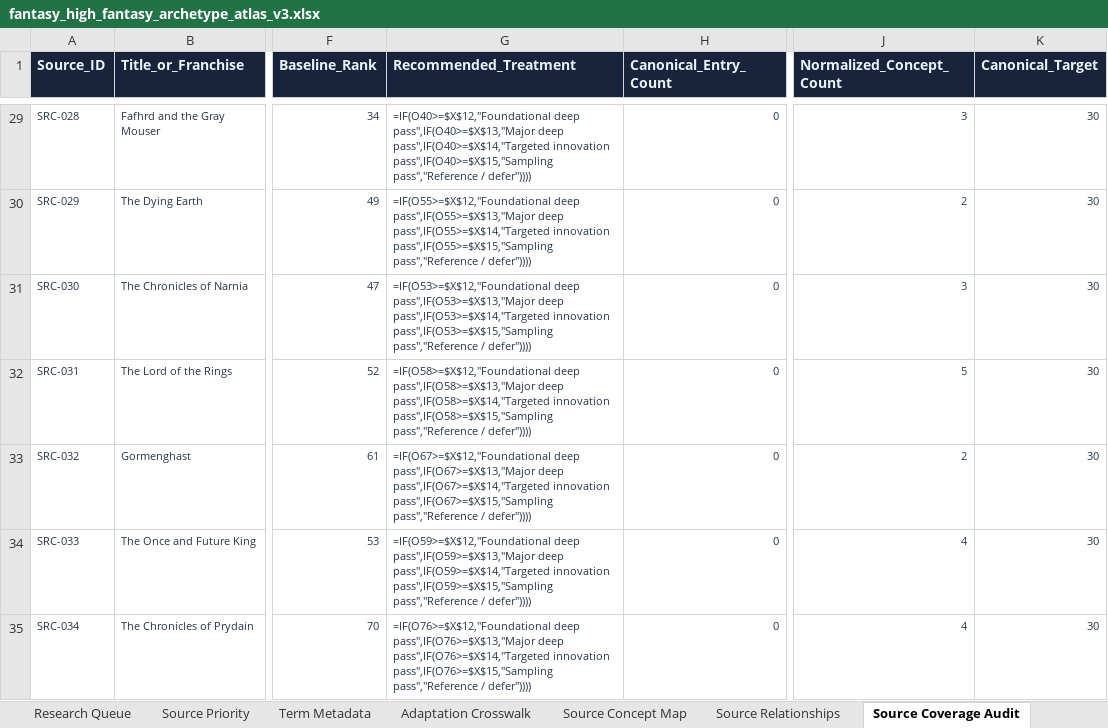
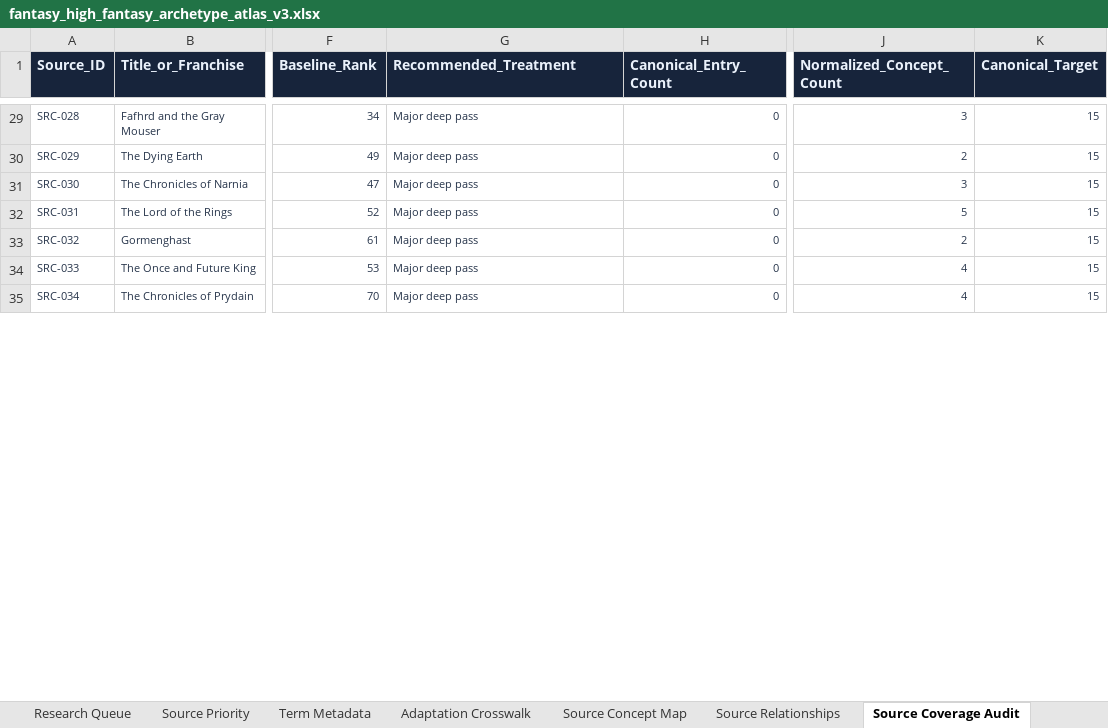
Before and after one commit to rotto92/fantasy, an Excel workbook: fantasy_high_fantasy_archetype_atlas_v3.xlsx, sheet Source Coverage Audit, drawn as a sheet; only a part is shown, gaps mark what is left out; values as stored, in another font and other column widths than the file's, no borders; formulas without a stored value are shown as written; charts and pictures and conditional formats and table styles not drawn; the diff covers the shown part only; the diff names each change by its address in the sheet, - before the commit and + after, or states it on an @@ line.

```diff
--- a/fantasy_high_fantasy_archetype_atlas_v3.xlsx (sheet Source Coverage Audit)
+++ b/fantasy_high_fantasy_archetype_atlas_v3.xlsx (sheet Source Coverage Audit)
-G29 (Recommended_Treatment): =IF(O40>=$X$12,"Foundational deep pass",IF(O40>=$X$13,"Major deep pass",IF(O40>=$X$14,"Targeted innovation pass",IF(O40>=$X$15,"Sampling pass","Reference / defer"))))
+G29 (Recommended_Treatment): Major deep pass
-K29:K35 (Canonical_Target): 30
+K29:K35 (Canonical_Target): 15
-G30 (Recommended_Treatment): =IF(O55>=$X$12,"Foundational deep pass",IF(O55>=$X$13,"Major deep pass",IF(O55>=$X$14,"Targeted innovation pass",IF(O55>=$X$15,"Sampling pass","Reference / defer"))))
+G30 (Recommended_Treatment): Major deep pass
-G31 (Recommended_Treatment): =IF(O53>=$X$12,"Foundational deep pass",IF(O53>=$X$13,"Major deep pass",IF(O53>=$X$14,"Targeted innovation pass",IF(O53>=$X$15,"Sampling pass","Reference / defer"))))
+G31 (Recommended_Treatment): Major deep pass
-G32 (Recommended_Treatment): =IF(O58>=$X$12,"Foundational deep pass",IF(O58>=$X$13,"Major deep pass",IF(O58>=$X$14,"Targeted innovation pass",IF(O58>=$X$15,"Sampling pass","Reference / defer"))))
+G32 (Recommended_Treatment): Major deep pass
-G33 (Recommended_Treatment): =IF(O67>=$X$12,"Foundational deep pass",IF(O67>=$X$13,"Major deep pass",IF(O67>=$X$14,"Targeted innovation pass",IF(O67>=$X$15,"Sampling pass","Reference / defer"))))
+G33 (Recommended_Treatment): Major deep pass
-G34 (Recommended_Treatment): =IF(O59>=$X$12,"Foundational deep pass",IF(O59>=$X$13,"Major deep pass",IF(O59>=$X$14,"Targeted innovation pass",IF(O59>=$X$15,"Sampling pass","Reference / defer"))))
+G34 (Recommended_Treatment): Major deep pass
-G35 (Recommended_Treatment): =IF(O76>=$X$12,"Foundational deep pass",IF(O76>=$X$13,"Major deep pass",IF(O76>=$X$14,"Targeted innovation pass",IF(O76>=$X$15,"Sampling pass","Reference / defer"))))
+G35 (Recommended_Treatment): Major deep pass
```
Also changed, not shown: 1 added row, 1 removed row and 540 edited cells elsewhere in this sheet, sheet Start Here, 13 other files.
